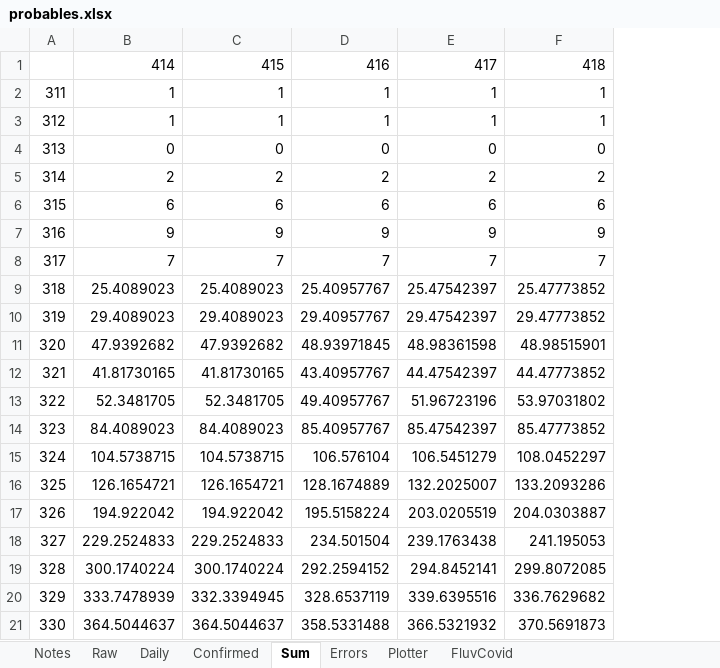
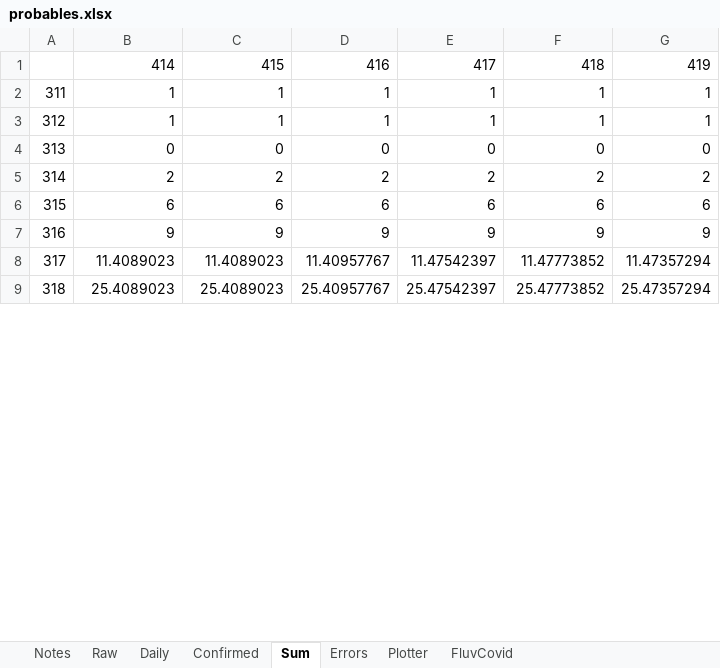
Before and after one commit to cgseife/nyccovid, an Excel workbook: excelsheets/probables.xlsx, sheet Sum, drawn as a sheet; only a part is shown; values as stored, in another font and other column widths than the file's, no borders; removed rows and columns are numbered as before the commit, all else as after; the diff covers the shown part only; the diff names each change by its address in the sheet, - before the commit and + after, or states it on an @@ line.

```diff
--- a/excelsheets/probables.xlsx (sheet Sum)
+++ b/excelsheets/probables.xlsx (sheet Sum)
-column E, rows 1-7: 417 | 1 | 1 | 0 | 2 | 6 | 9; row 9: 25.47542397
+column E, rows 1-7: 417 | 1 | 1 | 0 | 2 | 6 | 9; row 9: 25.47542397
+column G, rows 1-7: 419 | 1 | 1 | 0 | 2 | 6 | 9; row 9: 25.47357294
-row 8: 317 | 7 | 7 | 7 | 7 | 7
+row 8: 317 | 11.4089023 | 11.4089023 | 11.40957767 | 11.47542397 | 11.47773852 | 11.47357294
-row 10: 319 | 29.4089023 | 29.4089023 | 29.40957767 | 29.47542397 | 29.47773852
-row 11: 320 | 47.9392682 | 47.9392682 | 48.93971845 | 48.98361598 | 48.98515901
-row 12: 321 | 41.81730165 | 41.81730165 | 43.40957767 | 44.47542397 | 44.47773852
-row 13: 322 | 52.3481705 | 52.3481705 | 49.40957767 | 51.96723196 | 53.97031802
-row 14: 323 | 84.4089023 | 84.4089023 | 85.40957767 | 85.47542397 | 85.47773852
-row 15: 324 | 104.5738715 | 104.5738715 | 106.576104 | 106.5451279 | 108.0452297
-row 16: 325 | 126.1654721 | 126.1654721 | 128.1674889 | 132.2025007 | 133.2093286
-row 17: 326 | 194.922042 | 194.922042 | 195.5158224 | 203.0205519 | 204.0303887
-row 18: 327 | 229.2524833 | 229.2524833 | 234.501504 | 239.1763438 | 241.195053
-row 19: 328 | 300.1740224 | 300.1740224 | 292.2594152 | 294.8452141 | 299.8072085
-row 20: 329 | 333.7478939 | 332.3394945 | 328.6537119 | 339.6395516 | 336.7629682
-row 21: 330 | 364.5044637 | 364.5044637 | 358.5331488 | 366.5321932 | 370.5691873
```
Also changed, not shown: 29 added rows, 15 removed rows and 4 edited cells elsewhere in this sheet, sheet Plotter, sheet Daily, sheet Confirmed, sheet Raw, charts or pictures, 8 other files.
